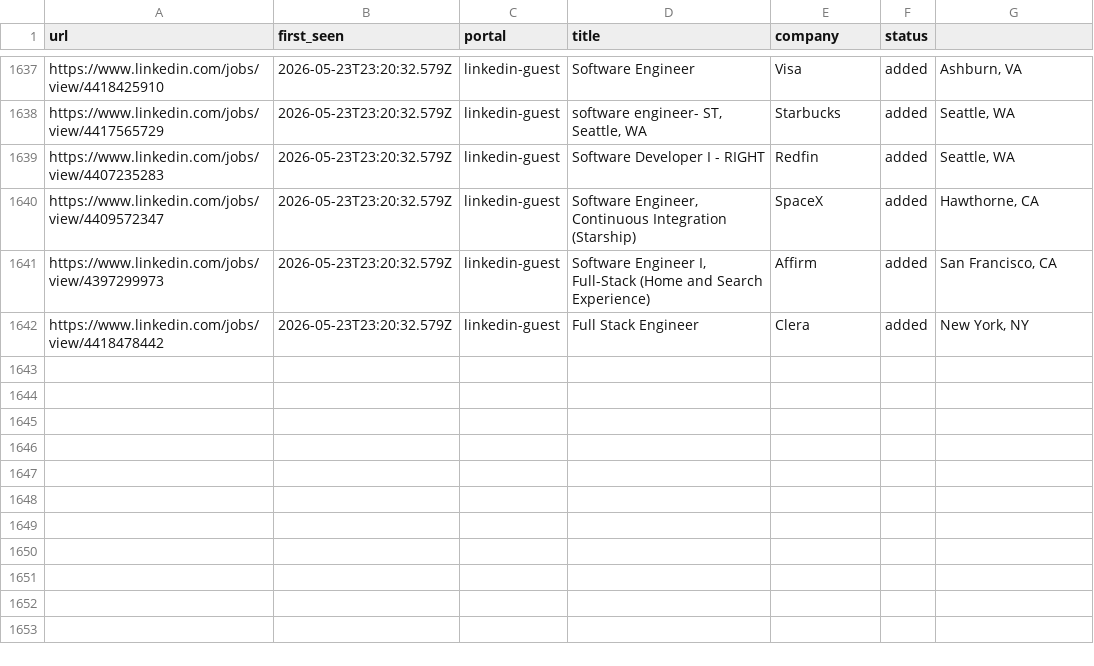
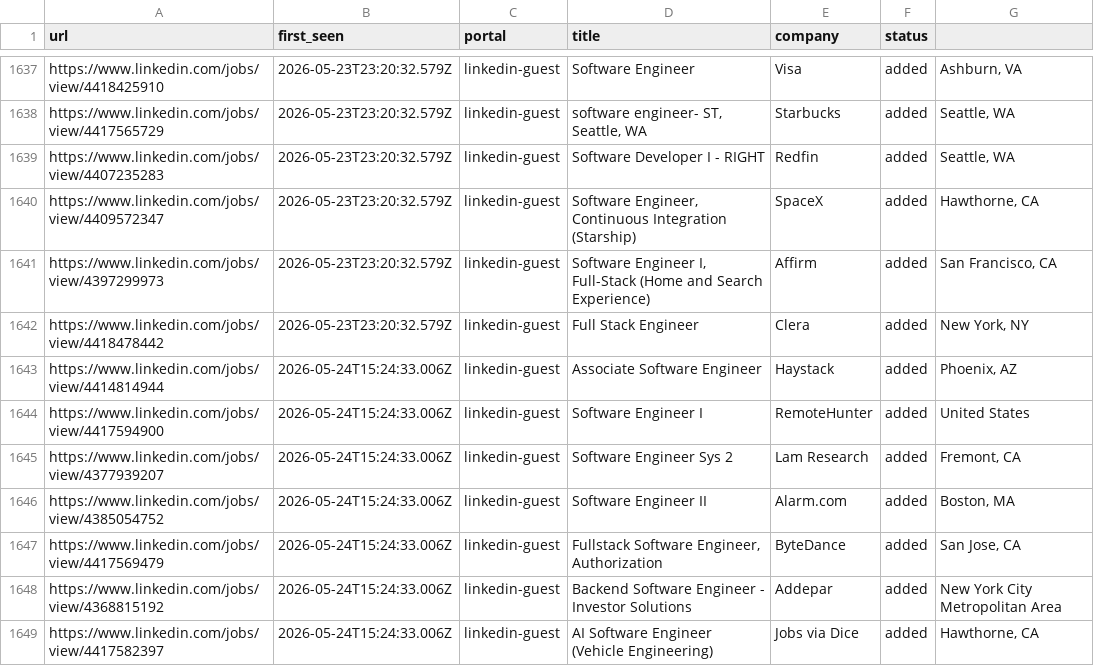
Before and after one commit to Kapo1123/career-ops, a TSV file: data/scan-history.tsv, drawn as a sheet; only a part is shown, gaps mark what is left out.

```diff
--- a/data/scan-history.tsv
+++ b/data/scan-history.tsv
@@ -1642 +1642,8 @@ https://www.linkedin.com/jobs/view/4397299973	2026-05-23T23:20:32.579Z	linkedin-
 https://www.linkedin.com/jobs/view/4418478442	2026-05-23T23:20:32.579Z	linkedin-guest	Full Stack Engineer	Clera	added	New York, NY
+https://www.linkedin.com/jobs/view/4414814944	2026-05-24T15:24:33.006Z	linkedin-guest	Associate Software Engineer	Haystack	added	Phoenix, AZ
+https://www.linkedin.com/jobs/view/4417594900	2026-05-24T15:24:33.006Z	linkedin-guest	Software Engineer I	RemoteHunter	added	United States
+https://www.linkedin.com/jobs/view/4377939207	2026-05-24T15:24:33.006Z	linkedin-guest	Software Engineer Sys 2	Lam Research	added	Fremont, CA
+https://www.linkedin.com/jobs/view/4385054752	2026-05-24T15:24:33.006Z	linkedin-guest	Software Engineer II	Alarm.com	added	Boston, MA
+https://www.linkedin.com/jobs/view/4417569479	2026-05-24T15:24:33.006Z	linkedin-guest	Fullstack Software Engineer, Authorization	ByteDance	added	San Jose, CA
+https://www.linkedin.com/jobs/view/4368815192	2026-05-24T15:24:33.006Z	linkedin-guest	Backend Software Engineer - Investor Solutions	Addepar	added	New York City Metropolitan Area
+https://www.linkedin.com/jobs/view/4417582397	2026-05-24T15:24:33.006Z	linkedin-guest	AI Software Engineer (Vehicle Engineering)	Jobs via Dice	added	Hawthorne, CA
```
Also changed, not shown: 1 other file.
